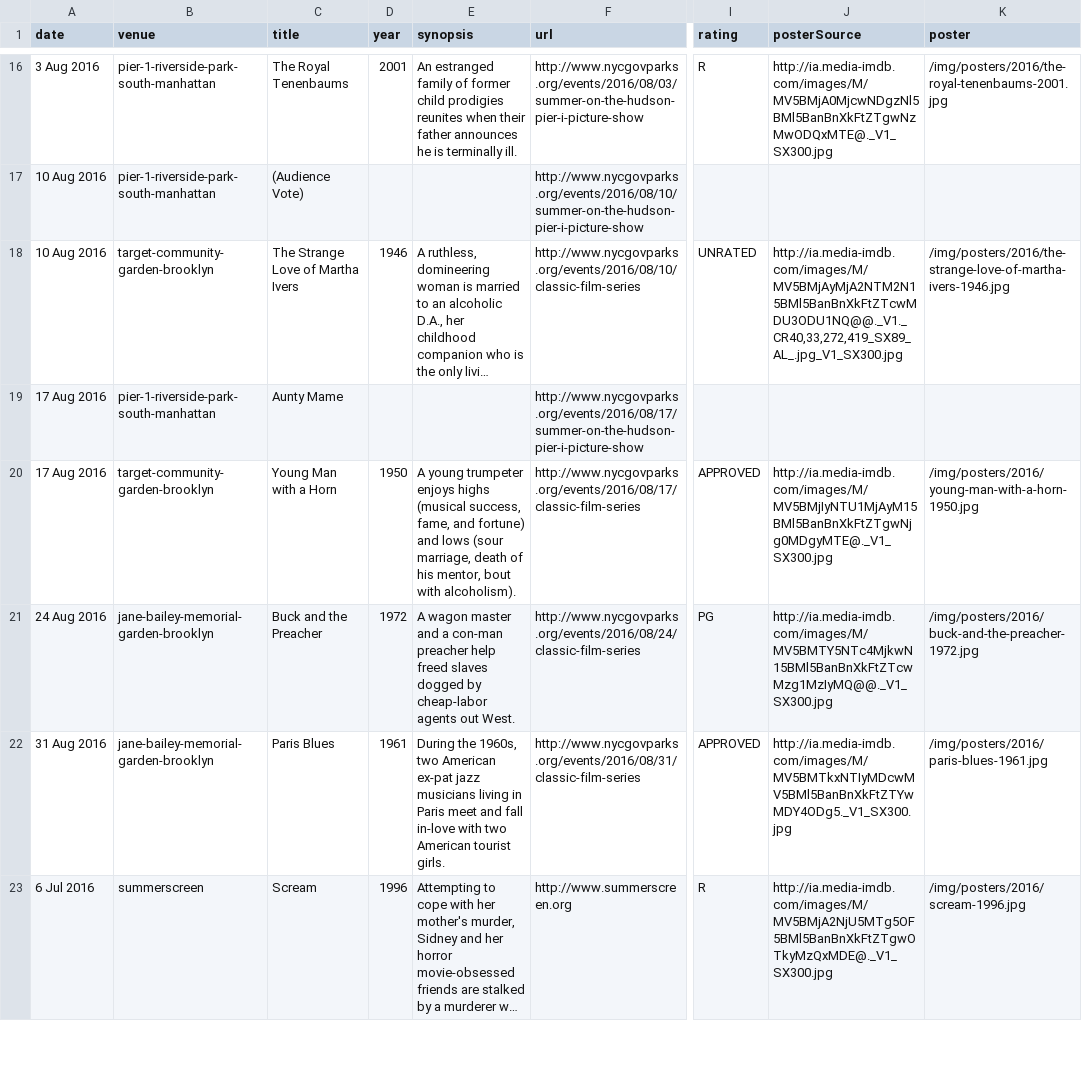
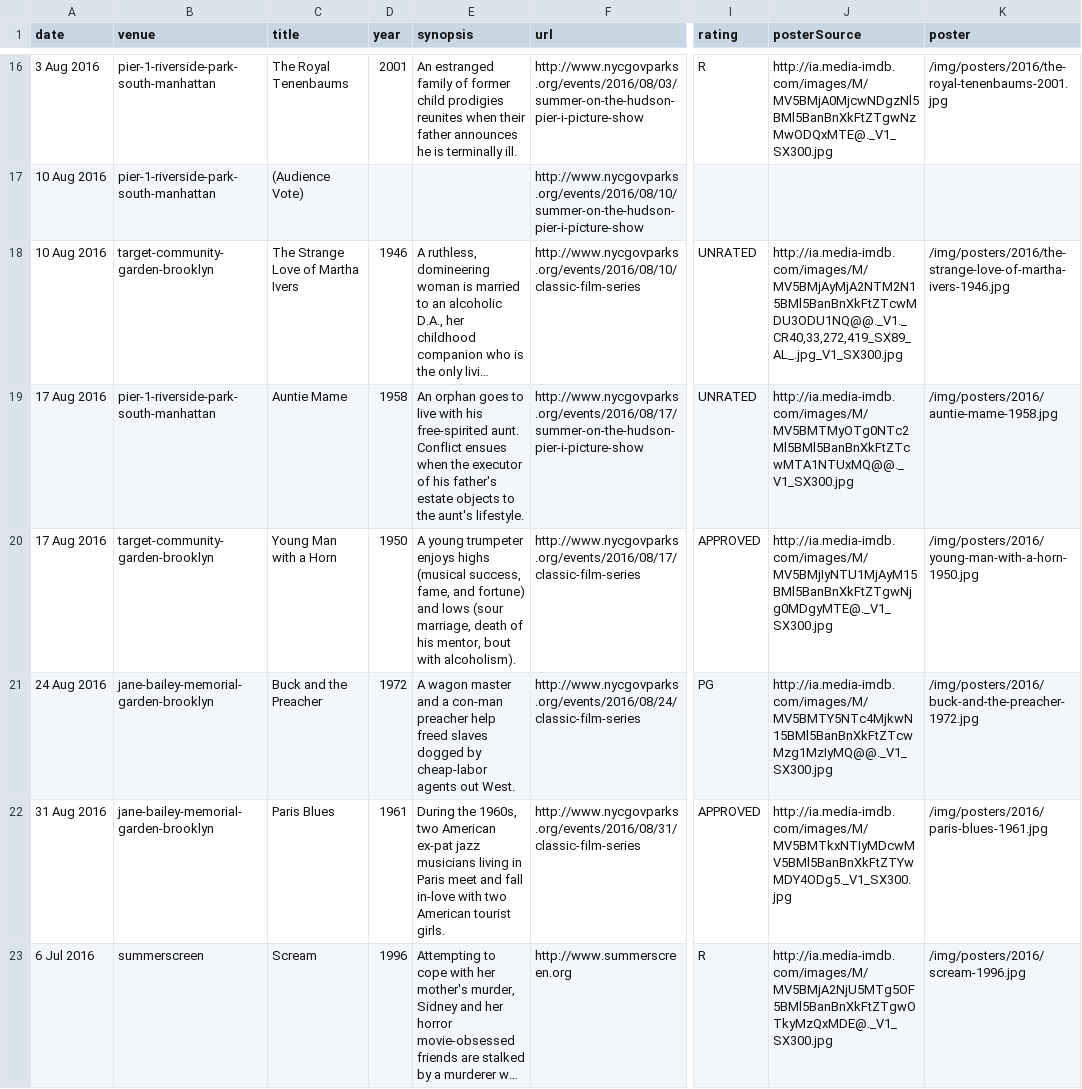
Before and after one commit to adamaveray/summermovies, a CSV file: data/2016/movies.csv, drawn as a sheet; only a part is shown, gaps mark what is left out; long unchanged cells end in …; the diff covers the shown part only; the diff names each change by its address in the sheet, - before the commit and + after, or states it on an @@ line.

Commit message:
Fixed incorrect movie titles

```diff
--- a/data/2016/movies.csv
+++ b/data/2016/movies.csv
-C19 (title): Aunty Mame
+C19 (title): Auntie Mame
-D19 (year): (empty)
+D19 (year): 1958
-E19 (synopsis): (empty)
+E19 (synopsis): An orphan goes to live with his free-spirited aunt. Conflict ensues when the executor of his father's estate objects to the aunt's lifestyle.
-I19 (rating): (empty)
+I19 (rating): UNRATED
-J19 (posterSource): (empty)
+J19 (posterSource): http://ia.media-imdb.com/images/M/MV5BMTMyOTg0NTc2Ml5BMl5BanBnXkFtZTcwMTA1NTUxMQ@@._V1_SX300.jpg
-K19 (poster): (empty)
+K19 (poster): /img/posters/2016/auntie-mame-1958.jpg
```
Also changed, not shown: 28 edited cells elsewhere in this file, 5 other files.
